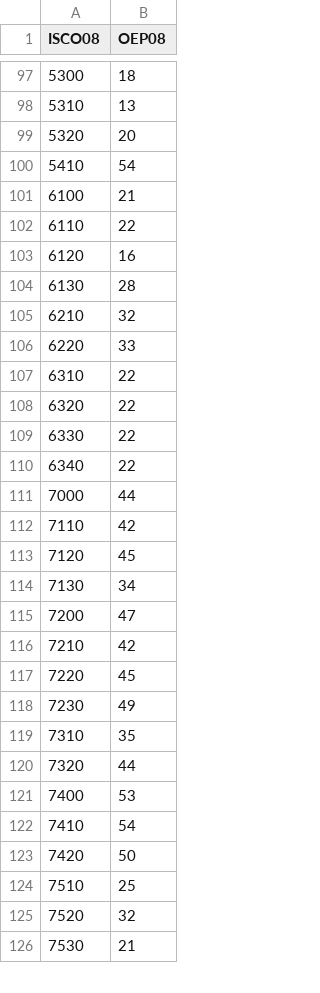
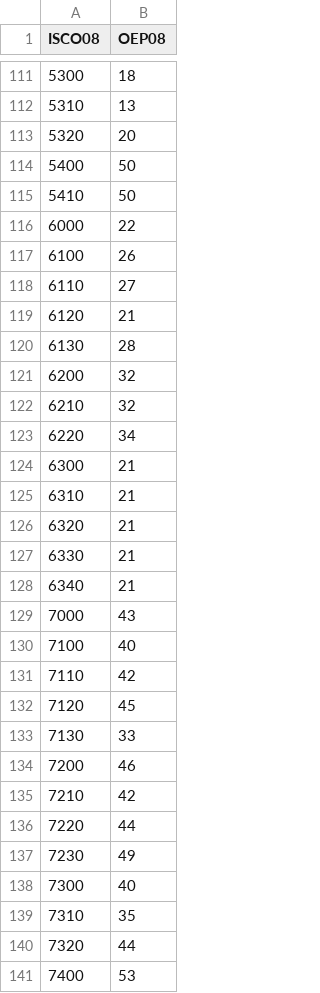
Before and after one commit to cimentadaj/DIGCLASS, a CSV file: data-raw/social_classes/translation/isco08_3_to_oep08.csv, drawn as a sheet; only a part is shown, gaps mark what is left out; the shorter side is filled out with more unchanged rows; the diff covers the shown part only.

```diff
--- a/data-raw/social_classes/translation/isco08_3_to_oep08.csv
+++ b/data-raw/social_classes/translation/isco08_3_to_oep08.csv
@@ -99,21 +113,27 @@ ISCO08,OEP08
 5320,20
-5410,54
-6100,21
-6110,22
-6120,16
+5400,50
+5410,50
+6000,22
+6100,26
+6110,27
+6120,21
 6130,28
+6200,32
 6210,32
-6220,33
-6310,22
-6320,22
-6330,22
-6340,22
-7000,44
+6220,34
+6300,21
+6310,21
+6320,21
+6330,21
+6340,21
+7000,43
+7100,40
 7110,42
 7120,45
-7130,34
-7200,47
+7130,33
+7200,46
 7210,42
-7220,45
+7220,44
 7230,49
+7300,40
 7310,35
```
Also changed, not shown: 20 added rows, 4 moved rows and 34 edited cells elsewhere in this file, data-raw/social_classes/translation/isco08_2_to_oep08.csv, data-raw/social_classes/translation/isco08_4_to_oep08.csv, 11 other files.
